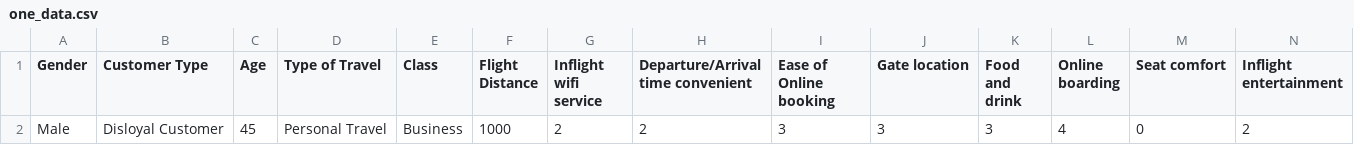
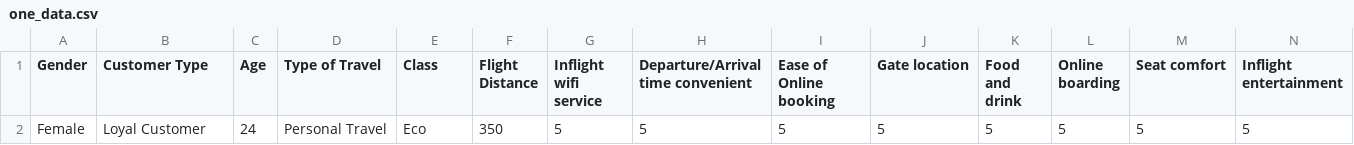
Before and after one commit to AI-School-F5-P2/F5_airlines, a CSV file: airline_main/one_data.csv, drawn as a sheet; only a part is shown; removed rows and columns are numbered as before the commit, all else as after; rows hold the shown columns only; the diff names each change by its address in the sheet, - before the commit and + after, or states it on an @@ line.

```diff
--- a/airline_main/one_data.csv
+++ b/airline_main/one_data.csv
-row 2: Male | Disloyal Customer | 45 | Personal Travel | Business | 1000 | 2 | 2 | 3 | 3 | 3 | 4 | 0 | 2
+row 2: Female | Loyal Customer | 24 | Personal Travel | Eco | 350 | 5 | 5 | 5 | 5 | 5 | 5 | 5 | 5
```
Also changed, not shown: airline_main/new_data.csv, 4 other files.
